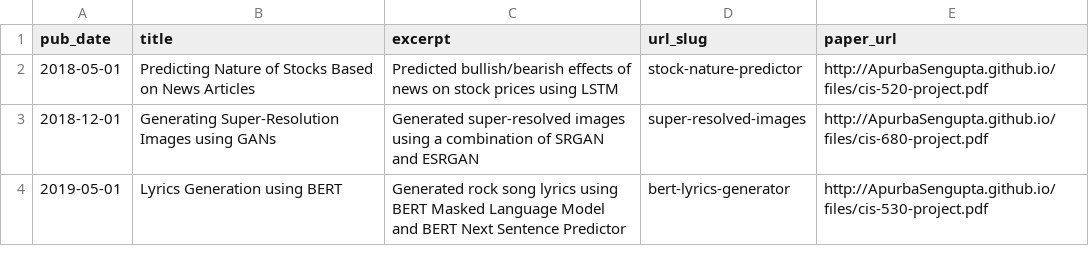
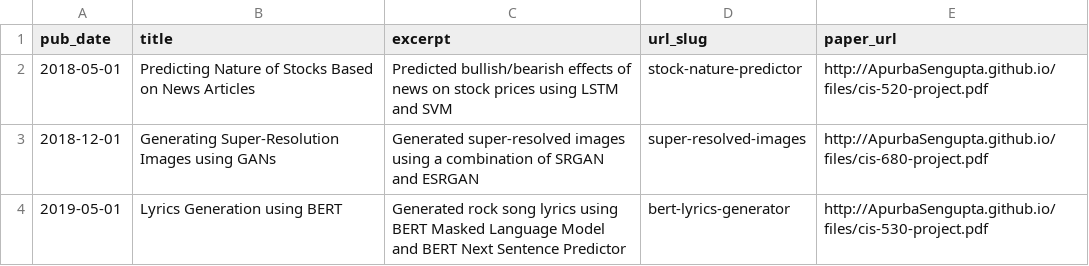
Before and after one commit to ApurbaSengupta/ApurbaSengupta.github.io, a CSV file: markdown_generator/projects.csv, drawn as a sheet.

```diff
--- a/markdown_generator/projects.csv
+++ b/markdown_generator/projects.csv
@@ -1,3 +1,3 @@
 pub_date,title,excerpt,url_slug,paper_url
-2018-05-01,Predicting Nature of Stocks Based on News Articles,Predicted bullish/bearish effects of news on stock prices using LSTM,stock-nature-predictor,http://ApurbaSengupta.github.io/files/cis-520-project.pdf
+2018-05-01,Predicting Nature of Stocks Based on News Articles,Predicted bullish/bearish effects of news on stock prices using LSTM and SVM,stock-nature-predictor,http://ApurbaSengupta.github.io/files/cis-520-project.pdf
 2018-12-01,Generating Super-Resolution Images using GANs,Generated super-resolved images using a combination of SRGAN and ESRGAN,super-resolved-images,http://ApurbaSengupta.github.io/files/cis-680-project.pdf
```
Also changed, not shown: 1 other file.
